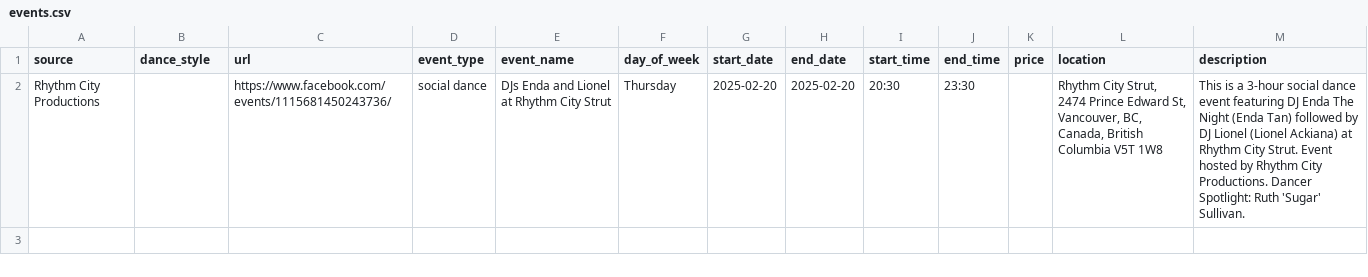
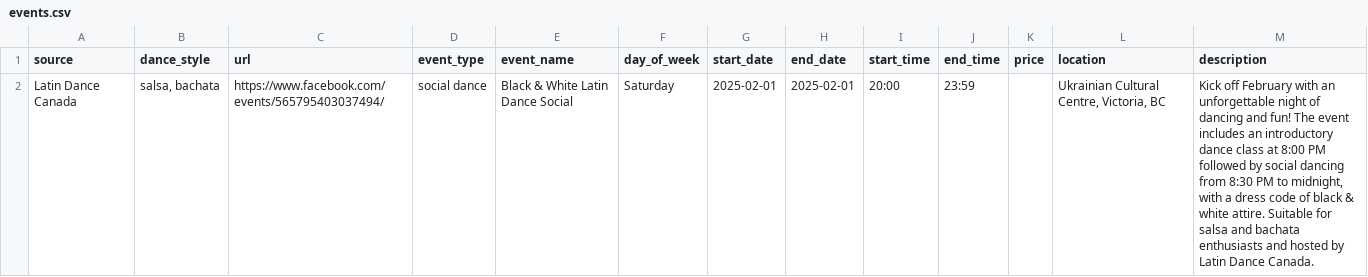
Before and after one commit to LindsayMoir/social_dance_app, a CSV file: output/events.csv, drawn as a sheet.

```diff
--- a/output/events.csv
+++ b/output/events.csv
@@ -1,2 +1,2 @@
 source,dance_style,url,event_type,event_name,day_of_week,start_date,end_date,start_time,end_time,price,location,description
-Rhythm City Productions,,https://www.facebook.com/events/1115681450243736/,social dance,DJs Enda and Lionel at Rhythm City Strut,Thursday,2025-02-20,2025-02-20,20:30,23:30,,"Rhythm City Strut, 2474 Prince Edward St, Vancouver, BC, Canada, British Columbia V5T 1W8",This is a 3-hour social dance event featuring DJ Enda The Night (Enda Tan) followed by DJ Lionel (Lionel Ackiana) at Rhythm City Strut. Event hosted by Rhythm City Productions. Dancer Spotlight: Ruth 'Sugar' Sullivan.
+Latin Dance Canada,"salsa, bachata",https://www.facebook.com/events/565795403037494/,social dance,Black & White Latin Dance Social,Saturday,2025-02-01,2025-02-01,20:00,23:59,,"Ukrainian Cultural Centre, Victoria, BC","Kick off February with an unforgettable night of dancing and fun! The event includes an introductory dance class at 8:00 PM followed by social dancing from 8:30 PM to midnight, with a dress code of black & white attire. Suitable for salsa and bachata enthusiasts and hosted by Latin Dance Canada."
```
Also changed, not shown: checkpoint/fb_urls.csv, output/cleaned_events.csv, 3 other files.
